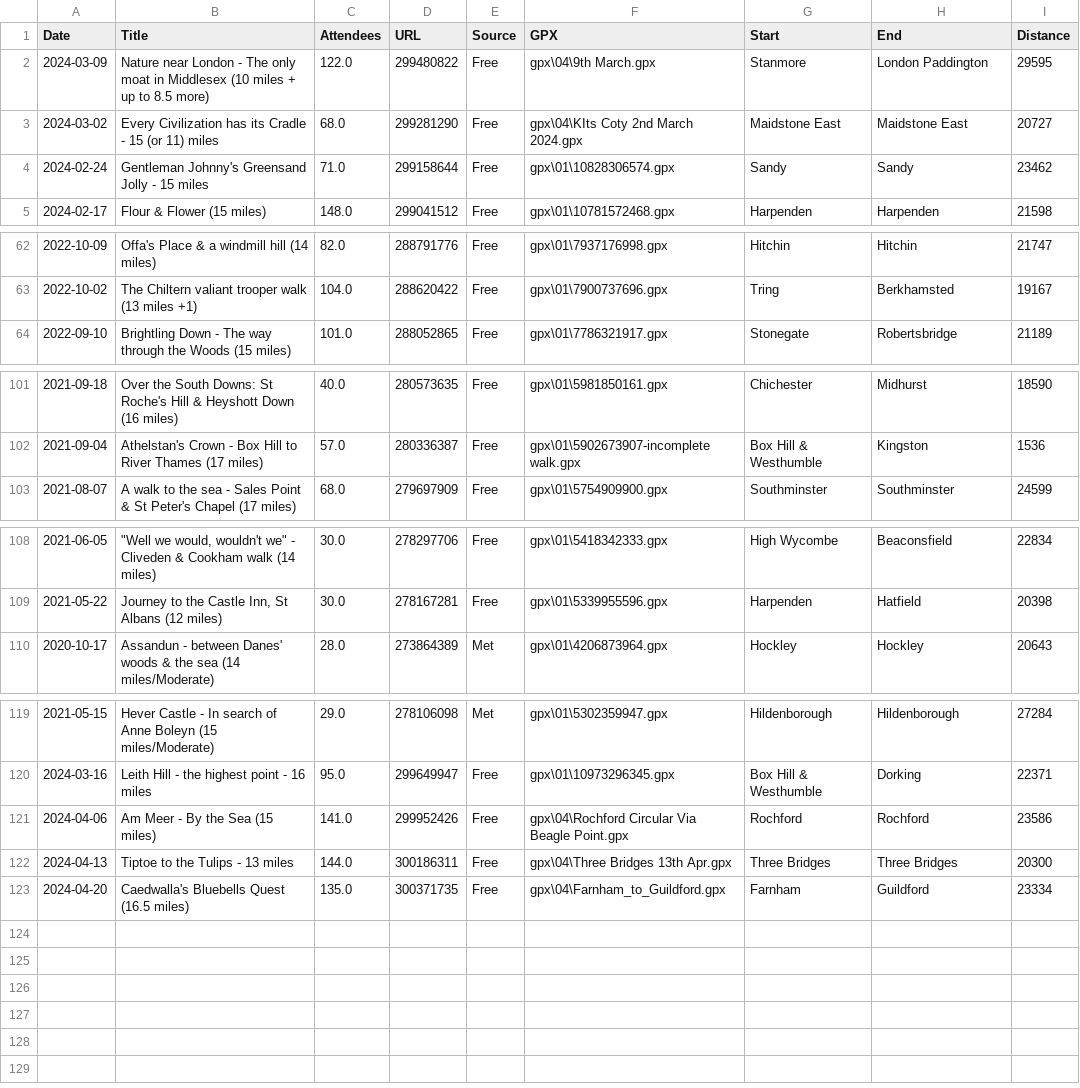
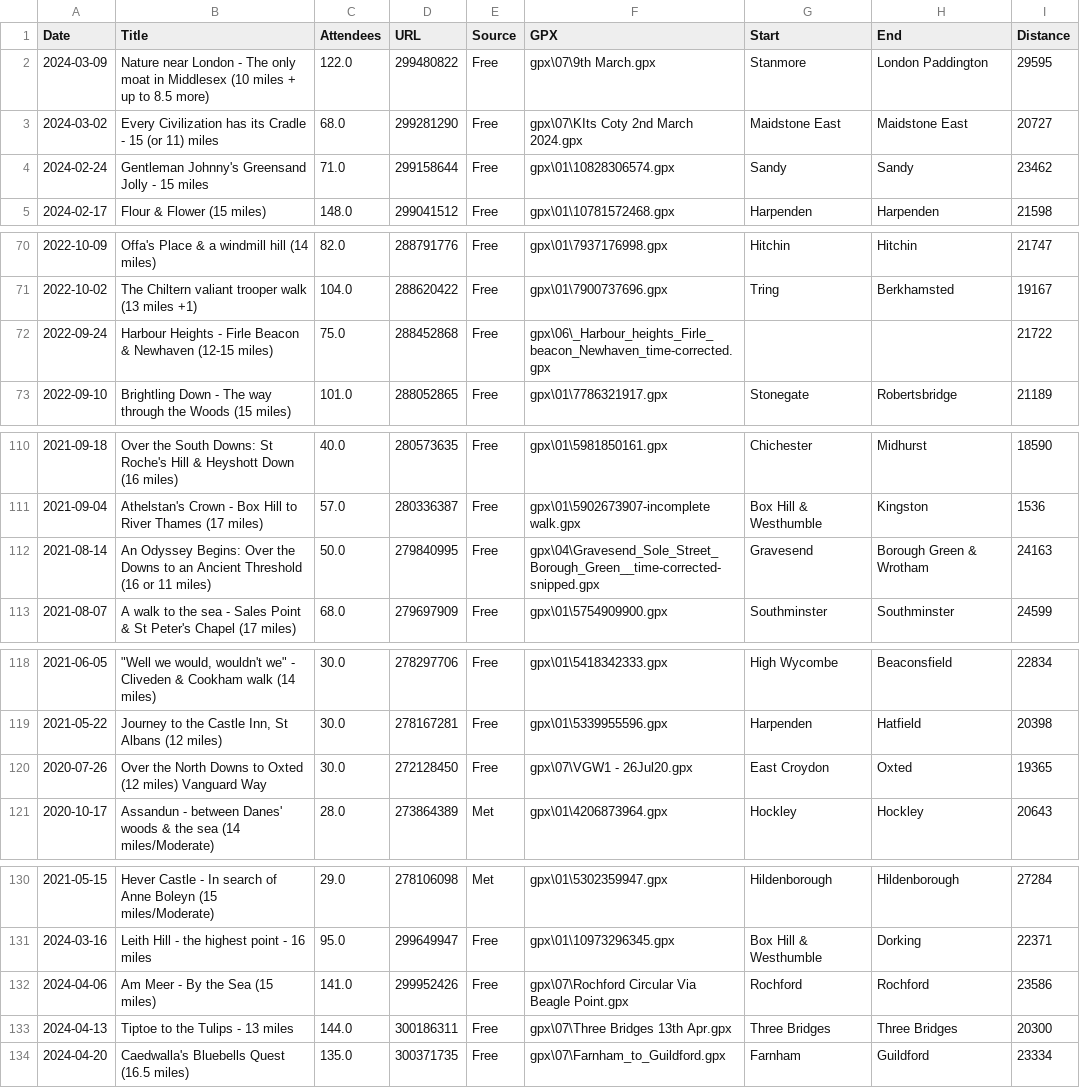
Before and after one commit to james-stuff/chris-map, a CSV file: HikeDetails.csv, drawn as a sheet; only a part is shown, gaps mark what is left out; the diff covers the shown part only.

```diff
--- a/HikeDetails.csv
+++ b/HikeDetails.csv
@@ -1,4 +1,4 @@
 Date,Title,Attendees,URL,Source,GPX,Start,End,Distance
-2024-03-09,Nature near London - The only moat in Middlesex (10 miles + up to 8.5 more),122.0,299480822,Free,gpx\04\9th March.gpx,Stanmore,London Paddington,29595
-2024-03-02,Every Civilization has its Cradle - 15 (or 11) miles,68.0,299281290,Free,gpx\04\KIts Coty 2nd March 2024.gpx,Maidstone East,Maidstone East,20727
+2024-03-09,Nature near London - The only moat in Middlesex (10 miles + up to 8.5 more),122.0,299480822,Free,gpx\07\9th March.gpx,Stanmore,London Paddington,29595
+2024-03-02,Every Civilization has its Cradle - 15 (or 11) miles,68.0,299281290,Free,gpx\07\KIts Coty 2nd March 2024.gpx,Maidstone East,Maidstone East,20727
 2024-02-24,Gentleman Johnny's Greensand Jolly - 15 miles,71.0,299158644,Free,gpx\01\10828306574.gpx,Sandy,Sandy,23462
@@ -63,2 +71,3 @@ Date,Title,Attendees,URL,Source,GPX,Start,End,Distance
 2022-10-02,The Chiltern valiant trooper walk (13 miles +1),104.0,288620422,Free,gpx\01\7900737696.gpx,Tring,Berkhamsted,19167
+2022-09-24,Harbour Heights - Firle Beacon & Newhaven (12-15 miles),75.0,288452868,Free,gpx\06\_Harbour_heights_Firle_beacon_Newhaven_time-corrected.gpx,,,21722
 2022-09-10,Brightling Down - The way through the Woods (15 miles),101.0,288052865,Free,gpx\01\7786321917.gpx,Stonegate,Robertsbridge,21189
@@ -102,2 +111,3 @@ Date,Title,Attendees,URL,Source,GPX,Start,End,Distance
 2021-09-04,Athelstan's Crown - Box Hill to River Thames (17 miles),57.0,280336387,Free,gpx\01\5902673907-incomplete walk.gpx,Box Hill & Westhumble,Kingston,1536
+2021-08-14,An Odyssey Begins: Over the Downs to an Ancient Threshold (16 or 11 miles),50.0,279840995,Free,gpx\04\Gravesend_Sole_Street_Borough_Green__time-corrected-snipped.gpx,Gravesend,Borough Green & Wrotham,24163
 2021-08-07,A walk to the sea - Sales Point & St Peter's Chapel (17 miles),68.0,279697909,Free,gpx\01\5754909900.gpx,Southminster,Southminster,24599
@@ -109,2 +119,3 @@ Date,Title,Attendees,URL,Source,GPX,Start,End,Distance
 2021-05-22,"Journey to the Castle Inn, St Albans (12 miles)",30.0,278167281,Free,gpx\01\5339955596.gpx,Harpenden,Hatfield,20398
+2020-07-26,Over the North Downs to Oxted (12 miles) Vanguard Way,30.0,272128450,Free,gpx\07\VGW1 - 26Jul20.gpx,East Croydon,Oxted,19365
 2020-10-17,Assandun - between Danes' woods & the sea (14 miles/Moderate),28.0,273864389,Met,gpx\01\4206873964.gpx,Hockley,Hockley,20643
@@ -120,4 +131,4 @@ Date,Title,Attendees,URL,Source,GPX,Start,End,Distance
 2024-03-16,Leith Hill - the highest point - 16 miles,95.0,299649947,Free,gpx\01\10973296345.gpx,Box Hill & Westhumble,Dorking,22371
-2024-04-06,Am Meer - By the Sea (15 miles),141.0,299952426,Free,gpx\04\Rochford Circular Via Beagle Point.gpx,Rochford,Rochford,23586
-2024-04-13,Tiptoe to the Tulips - 13 miles,144.0,300186311,Free,gpx\04\Three Bridges 13th Apr.gpx,Three Bridges,Three Bridges,20300
-2024-04-20,Caedwalla's Bluebells Quest (16.5 miles) ,135.0,300371735,Free,gpx\04\Farnham_to_Guildford.gpx,Farnham,Guildford,23334
+2024-04-06,Am Meer - By the Sea (15 miles),141.0,299952426,Free,gpx\07\Rochford Circular Via Beagle Point.gpx,Rochford,Rochford,23586
+2024-04-13,Tiptoe to the Tulips - 13 miles,144.0,300186311,Free,gpx\07\Three Bridges 13th Apr.gpx,Three Bridges,Three Bridges,20300
+2024-04-20,Caedwalla's Bluebells Quest (16.5 miles) ,135.0,300371735,Free,gpx\07\Farnham_to_Guildford.gpx,Farnham,Guildford,23334
```
Also changed, not shown: 8 added rows and 1 edited cell elsewhere in this file, 2 other files.
